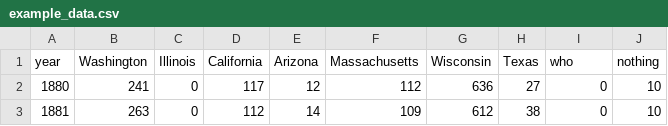
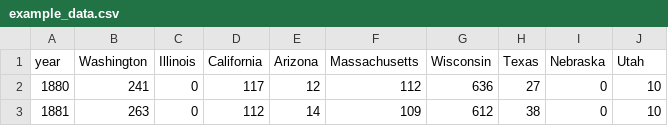
Before and after one commit to mattjgally/corona, a CSV file: example_data.csv, drawn as a sheet; only a part is shown.

```diff
--- a/example_data.csv
+++ b/example_data.csv
@@ -1,2 +1,2 @@
-year,Washington,Illinois,California,Arizona,Massachusetts,Wisconsin,Texas,who,nothing
+year,Washington,Illinois,California,Arizona,Massachusetts,Wisconsin,Texas,Nebraska,Utah
 1880,241,0,117,12,112,636,27,0,10
```
Also changed, not shown: 1 other file.
